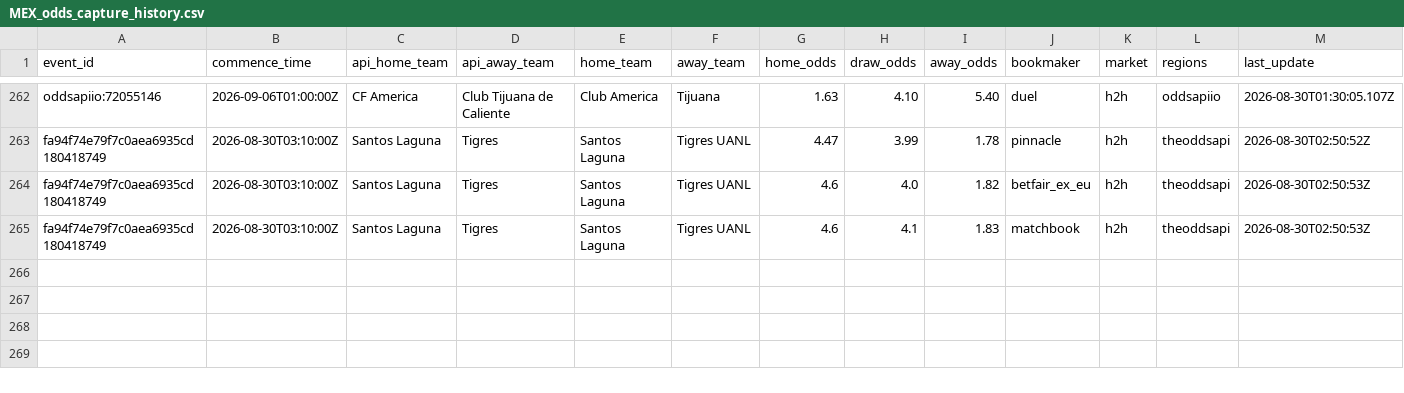
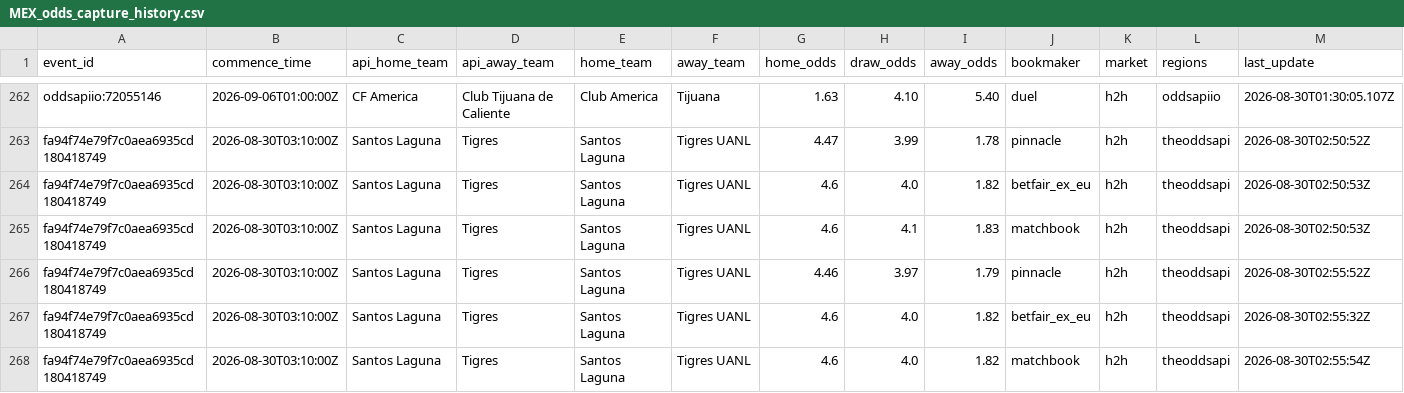
Before and after one commit to jiajun-builds/ligamxterminal, a CSV file: data/MEX_odds_capture_history.csv, drawn as a sheet; only a part is shown, gaps mark what is left out; rows hold the shown columns only; the diff names each change by its address in the sheet, - before the commit and + after, or states it on an @@ line.

```diff
--- a/data/MEX_odds_capture_history.csv
+++ b/data/MEX_odds_capture_history.csv
+row 266: fa94f74e79f7c0aea6935cd180418749 | 2026-08-30T03:10:00Z | Santos Laguna | Tigres | Santos Laguna | Tigres UANL | 4.46 | 3.97 | 1.79 | pinnacle | h2h | theoddsapi | 2026-08-30T02:55:52Z
+row 267: fa94f74e79f7c0aea6935cd180418749 | 2026-08-30T03:10:00Z | Santos Laguna | Tigres | Santos Laguna | Tigres UANL | 4.6 | 4.0 | 1.82 | betfair_ex_eu | h2h | theoddsapi | 2026-08-30T02:55:32Z
+row 268: fa94f74e79f7c0aea6935cd180418749 | 2026-08-30T03:10:00Z | Santos Laguna | Tigres | Santos Laguna | Tigres UANL | 4.6 | 4.0 | 1.82 | matchbook | h2h | theoddsapi | 2026-08-30T02:55:54Z
```
